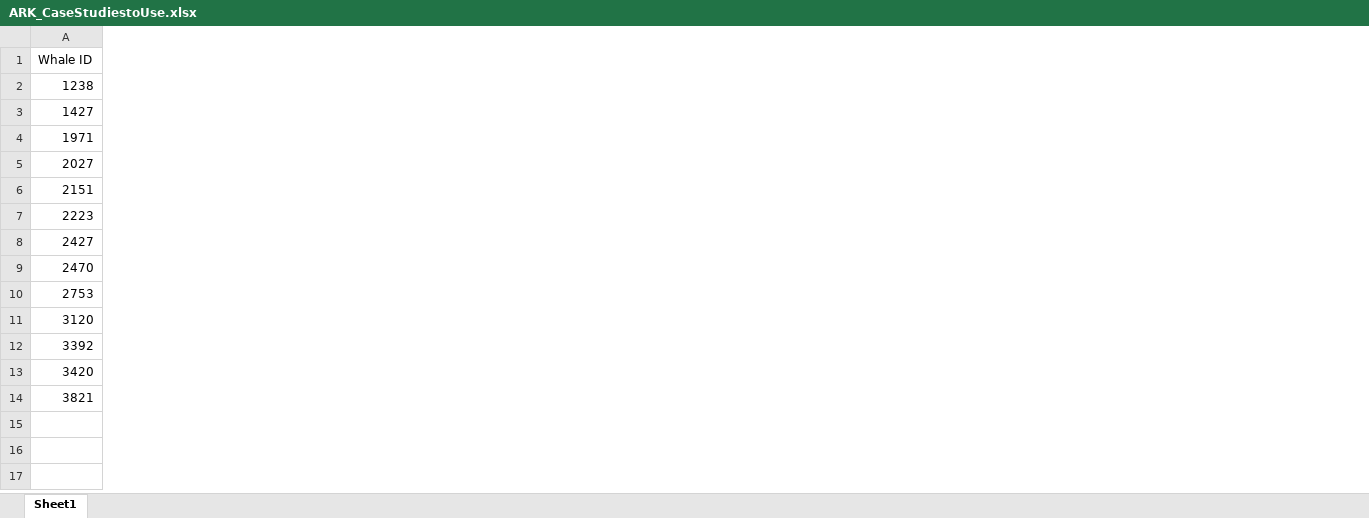
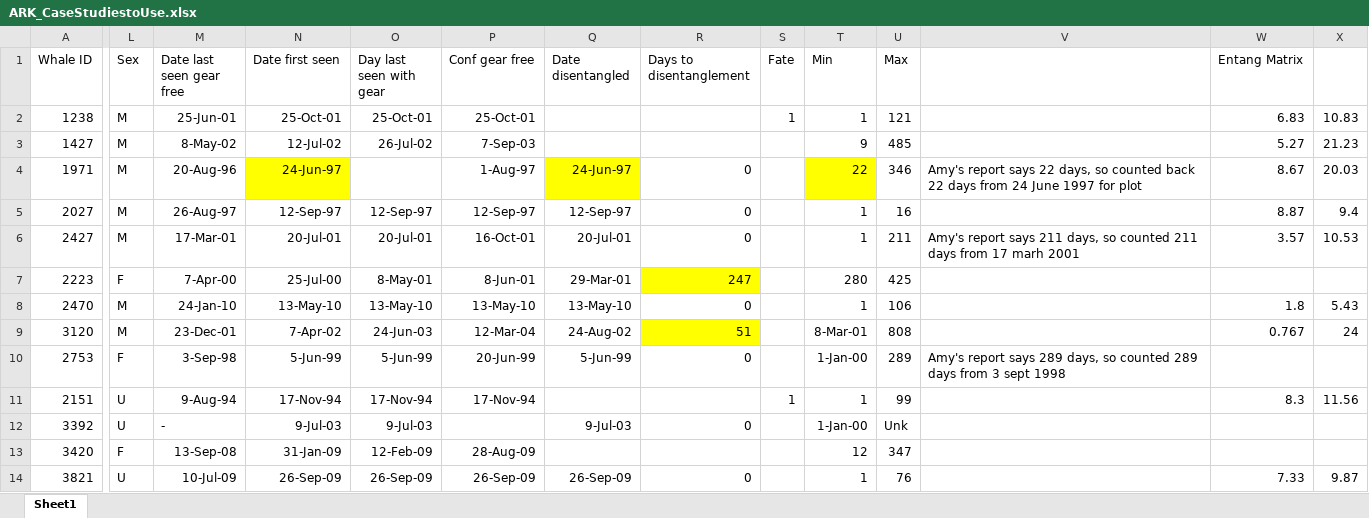
Before and after one commit to julievdh/TOW, an Excel workbook: DragTheoryComparison/ARK_CaseStudiestoUse.xlsx, sheet Sheet1, drawn as a sheet; only a part is shown, gaps mark what is left out; values as stored, in another font and other column widths than the file's, no borders; the diff covers the shown part only; the diff names each change by its address in the sheet, - before the commit and + after, or states it on an @@ line.

```diff
--- a/DragTheoryComparison/ARK_CaseStudiestoUse.xlsx (sheet Sheet1)
+++ b/DragTheoryComparison/ARK_CaseStudiestoUse.xlsx (sheet Sheet1)
+column L (Sex), rows 2-5: all M; rows 11-14: U | U | F | U
+column M (Date last seen gear free), rows 2-5: 25-Jun-01 | 8-May-02 | 20-Aug-96 | 26-Aug-97; rows 11-14: 9-Aug-94 | - | 13-Sep-08 | 10-Jul-09
+column N (Date first seen), rows 2-5: 25-Oct-01 | 12-Jul-02 | 24-Jun-97 | 12-Sep-97; rows 11-14: 17-Nov-94 | 9-Jul-03 | 31-Jan-09 | 26-Sep-09
+column O (Day last seen with gear), rows 2-5: 25-Oct-01 | 26-Jul-02 |  | 12-Sep-97; rows 11-14: 17-Nov-94 | 9-Jul-03 | 12-Feb-09 | 26-Sep-09
+column P (Conf gear free), rows 2-5: 25-Oct-01 | 7-Sep-03 | 1-Aug-97 | 12-Sep-97; rows 11-14: 17-Nov-94 |  | 28-Aug-09 | 26-Sep-09
+column Q (Date disentangled), rows 4-5: 24-Jun-97 | 12-Sep-97; rows 12-14: 9-Jul-03 |  | 26-Sep-09
+column R (Days to disentanglement), rows 4-5: 0 | 0; rows 12-14: 0 |  | 0
+column S (Fate), row 2: 1; row 11: 1
+column T (Min), rows 2-5: 1 | 9 | 22 | 1; rows 11-14: 1 | 1-Jan-00 | 12 | 1
+column U (Max), rows 2-5: 121 | 485 | 346 | 16; rows 11-14: 99 | Unk | 347 | 76
+column V, row 4: Amy's report says 22 days, so counted back 22 days from 24 June 1997 for plot
+column W (Entang Matrix), rows 2-5: 6.83 | 5.27 | 8.67 | 8.87; rows 11-14: 8.3 |  |  | 7.33
+column X, rows 2-5: 10.83 | 21.23 | 20.03 | 9.4; rows 11-14: 11.56 |  |  | 9.87
@@ row 8 moved to row 6: 2427 @@
@@ row 9 moved to row 8: 2470 @@
@@ row 11 moved to row 9: 3120 @@
```
Also changed, not shown: 2 added columns elsewhere in this sheet, 5 other files.
